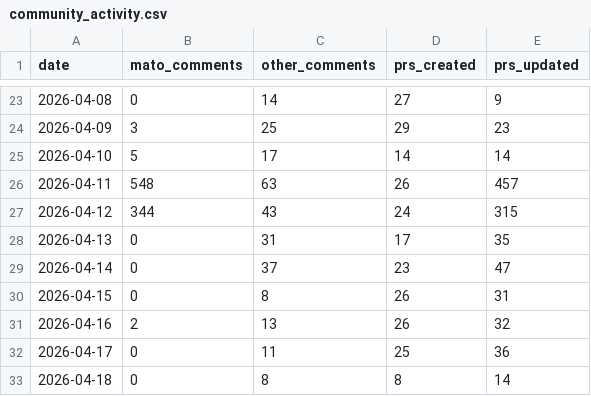
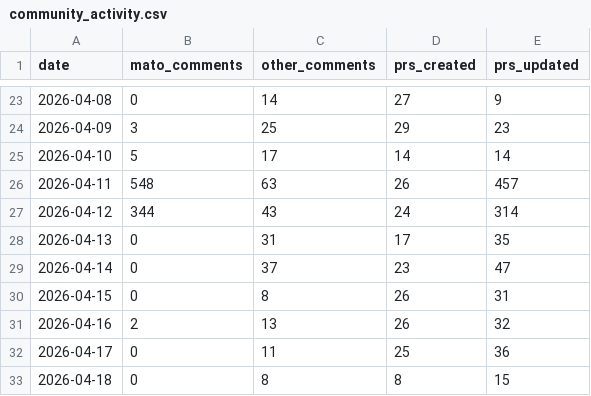
Before and after one commit to MatoTeziTanka/parameter-golf, a CSV file: data/community_activity.csv, drawn as a sheet; only a part is shown, gaps mark what is left out.

```diff
--- a/data/community_activity.csv
+++ b/data/community_activity.csv
@@ -26,3 +26,3 @@ date,mato_comments,other_comments,prs_created,prs_updated
 2026-04-11,548,63,26,457
-2026-04-12,344,43,24,315
+2026-04-12,344,43,24,314
 2026-04-13,0,31,17,35
@@ -32,2 +32,2 @@ date,mato_comments,other_comments,prs_created,prs_updated
 2026-04-17,0,11,25,36
-2026-04-18,0,8,8,14
+2026-04-18,0,8,8,15
```
Also changed, not shown: 4 other files.
